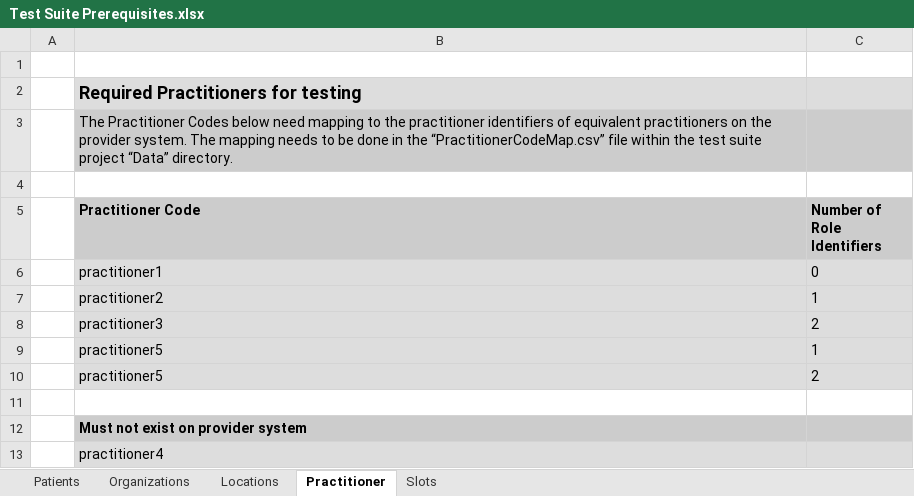
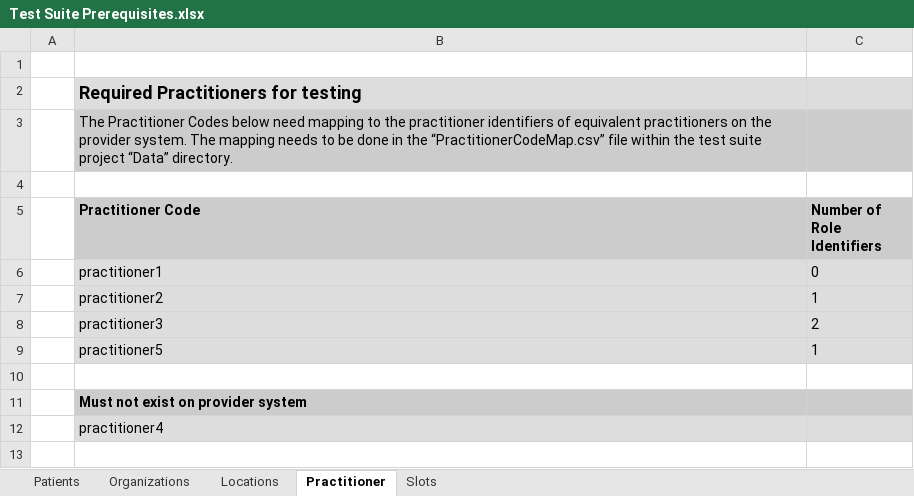
Before and after one commit to nhsconnect/gpconnect-provider-testing, an Excel workbook: Data/Test Suite Prerequisites.xlsx, sheet Practitioner, drawn as a sheet; values as stored, in another font and other column widths than the file's, no borders; the diff names each change by its address in the sheet, - before the commit and + after, or states it on an @@ line.

Commit message:
Change to practitioner tests

```diff
--- a/Data/Test Suite Prerequisites.xlsx (sheet Practitioner)
+++ b/Data/Test Suite Prerequisites.xlsx (sheet Practitioner)
-row 10:  | practitioner5 | 2
```
Also changed, not shown: 1 other file.
